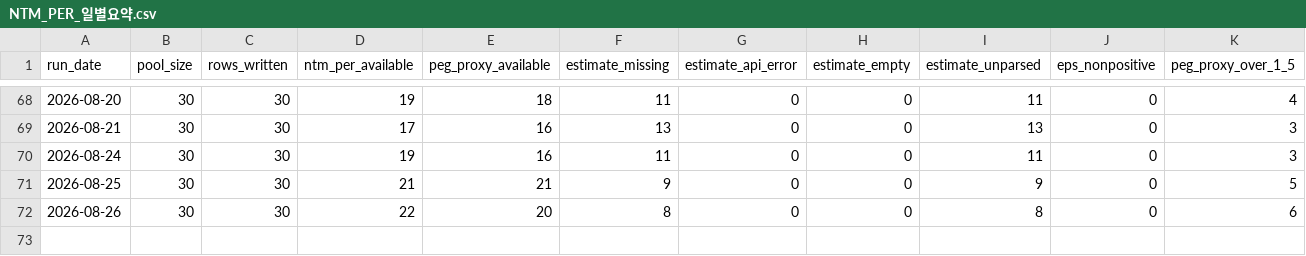
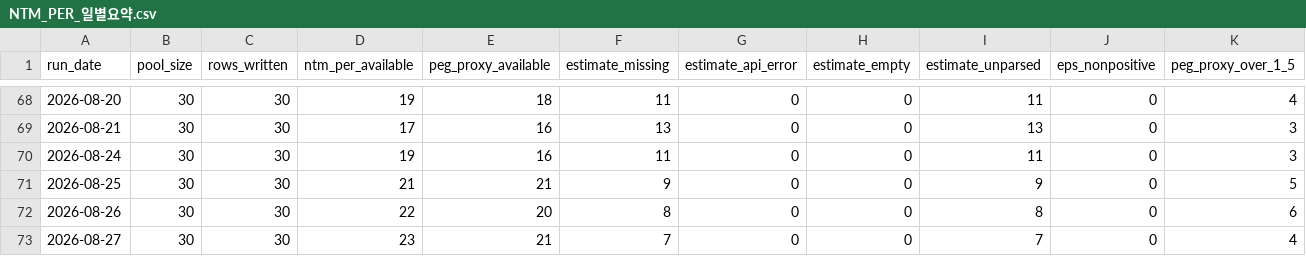
Before and after one commit to Lee-D-S/stock-signal-lab, a CSV file: ai 주가 변동 원인 분석/08_관찰기록/06_밸류에이션/NTM_PER_일별요약.csv, drawn as a sheet; only a part is shown, gaps mark what is left out.

```diff
--- a/ai 주가 변동 원인 분석/08_관찰기록/06_밸류에이션/NTM_PER_일별요약.csv
+++ b/ai 주가 변동 원인 분석/08_관찰기록/06_밸류에이션/NTM_PER_일별요약.csv
@@ -72 +72,2 @@
 2026-08-26,30,30,22,20,8,0,0,8,0,6
+2026-08-27,30,30,23,21,7,0,0,7,0,4
```
Also changed, not shown: ai 주가 변동 원인 분석/07_전략신호/00_유니버스/거래대금_상위_누적_유니버스.csv, ai 주가 변동 원인 분석/07_전략신호/01_관심종목/관심종목_시그널_스캔.csv, 19 other files.
